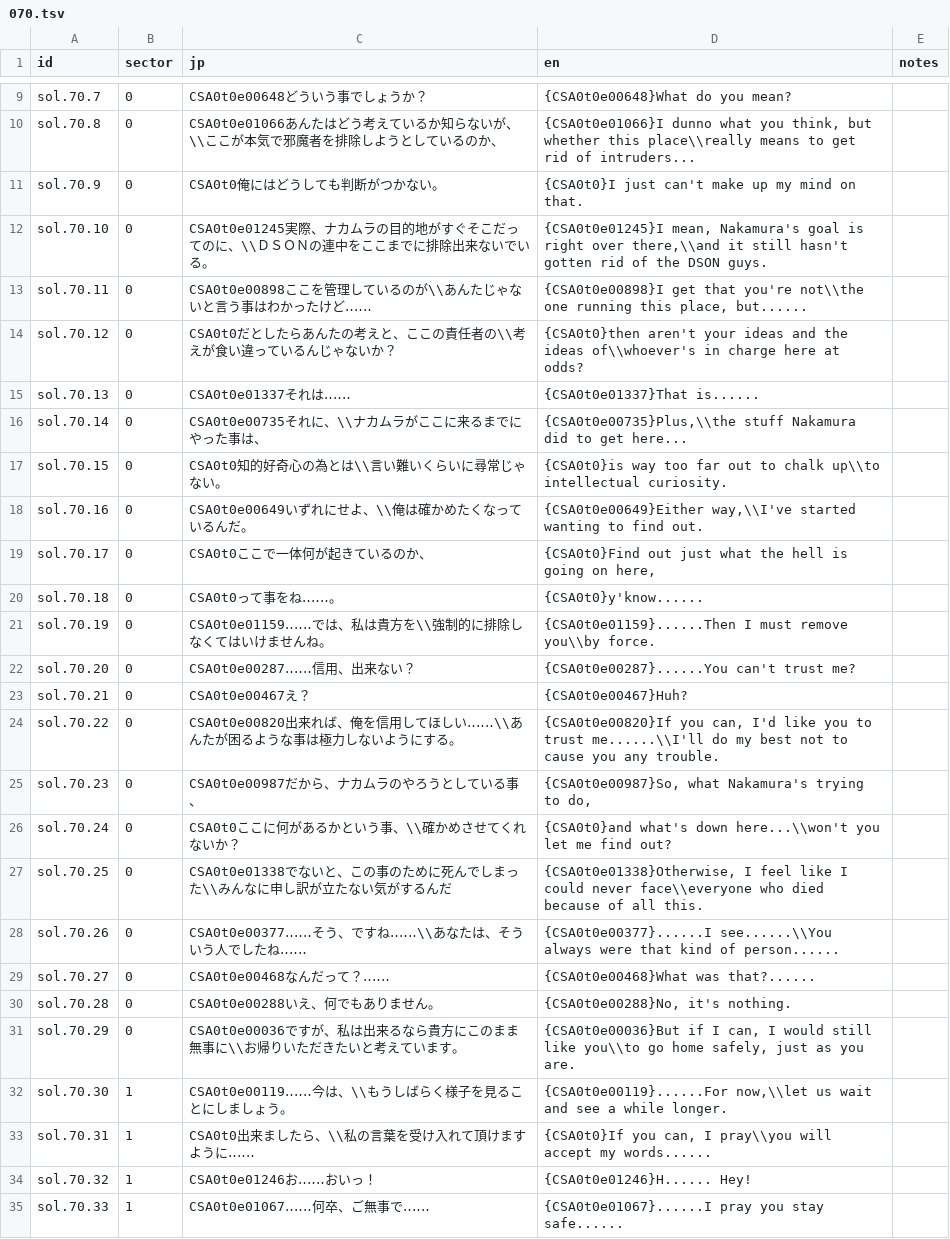
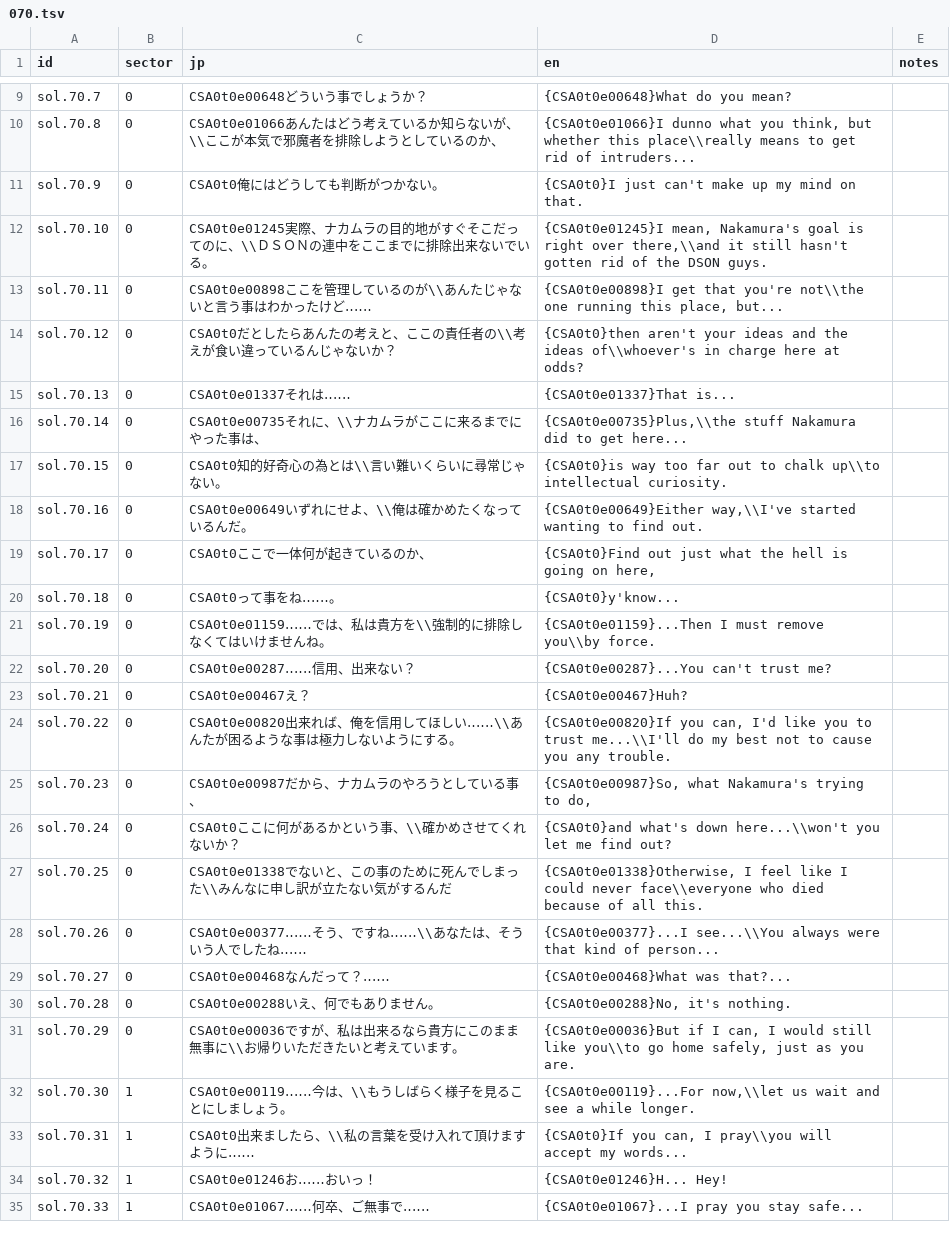
Before and after one commit to minhnhattonthat/blade-arts-tasogare-no-miyako-r-lyeh-en, a TSV file: script/sol/070.tsv, drawn as a sheet; only a part is shown, gaps mark what is left out; the diff covers the shown part only.

```diff
--- a/script/sol/070.tsv
+++ b/script/sol/070.tsv
@@ -12,5 +12,5 @@ sol.70.9	0	CSA0t0俺にはどうしても判断がつかない。	{CSA0t0}I just
 sol.70.10	0	CSA0t0e01245実際、ナカムラの目的地がすぐそこだってのに、\\ＤＳＯＮの連中をここまでに排除出来ないでいる。	{CSA0t0e01245}I mean, Nakamura's goal is right over there,\\and it still hasn't gotten rid of the DSON guys.	
-sol.70.11	0	CSA0t0e00898ここを管理しているのが\\あんたじゃないと言う事はわかったけど‥‥‥	{CSA0t0e00898}I get that you're not\\the one running this place, but......	
+sol.70.11	0	CSA0t0e00898ここを管理しているのが\\あんたじゃないと言う事はわかったけど‥‥‥	{CSA0t0e00898}I get that you're not\\the one running this place, but...	
 sol.70.12	0	CSA0t0だとしたらあんたの考えと、ここの責任者の\\考えが食い違っているんじゃないか？	{CSA0t0}then aren't your ideas and the ideas of\\whoever's in charge here at odds?	
-sol.70.13	0	CSA0t0e01337それは‥‥‥	{CSA0t0e01337}That is......	
+sol.70.13	0	CSA0t0e01337それは‥‥‥	{CSA0t0e01337}That is...	
 sol.70.14	0	CSA0t0e00735それに、\\ナカムラがここに来るまでにやった事は、	{CSA0t0e00735}Plus,\\the stuff Nakamura did to get here...	
@@ -19,7 +19,7 @@ sol.70.16	0	CSA0t0e00649いずれにせよ、\\俺は確かめたくなってい
 sol.70.17	0	CSA0t0ここで一体何が起きているのか、	{CSA0t0}Find out just what the hell is going on here,	
-sol.70.18	0	CSA0t0って事をね‥‥‥。	{CSA0t0}y'know......	
-sol.70.19	0	CSA0t0e01159‥‥‥では、私は貴方を\\強制的に排除しなくてはいけませんね。	{CSA0t0e01159}......Then I must remove you\\by force.	
-sol.70.20	0	CSA0t0e00287‥‥‥信用、出来ない？	{CSA0t0e00287}......You can't trust me?	
+sol.70.18	0	CSA0t0って事をね‥‥‥。	{CSA0t0}y'know...	
+sol.70.19	0	CSA0t0e01159‥‥‥では、私は貴方を\\強制的に排除しなくてはいけませんね。	{CSA0t0e01159}...Then I must remove you\\by force.	
+sol.70.20	0	CSA0t0e00287‥‥‥信用、出来ない？	{CSA0t0e00287}...You can't trust me?	
 sol.70.21	0	CSA0t0e00467え？	{CSA0t0e00467}Huh?	
-sol.70.22	0	CSA0t0e00820出来れば、俺を信用してほしい‥‥‥\\あんたが困るような事は極力しないようにする。	{CSA0t0e00820}If you can, I'd like you to trust me......\\I'll do my best not to cause you any trouble.	
+sol.70.22	0	CSA0t0e00820出来れば、俺を信用してほしい‥‥‥\\あんたが困るような事は極力しないようにする。	{CSA0t0e00820}If you can, I'd like you to trust me...\\I'll do my best not to cause you any trouble.	
 sol.70.23	0	CSA0t0e00987だから、ナカムラのやろうとしている事、	{CSA0t0e00987}So, what Nakamura's trying to do,	
@@ -27,9 +27,9 @@ sol.70.24	0	CSA0t0ここに何があるかという事、\\確かめさせてく
 sol.70.25	0	CSA0t0e01338でないと、この事のために死んでしまった\\みんなに申し訳が立たない気がするんだ	{CSA0t0e01338}Otherwise, I feel like I could never face\\everyone who died because of all this.	
-sol.70.26	0	CSA0t0e00377‥‥‥そう、ですね‥‥‥\\あなたは、そういう人でしたね‥‥‥	{CSA0t0e00377}......I see......\\You always were that kind of person......	
-sol.70.27	0	CSA0t0e00468なんだって？‥‥‥	{CSA0t0e00468}What was that?......	
+sol.70.26	0	CSA0t0e00377‥‥‥そう、ですね‥‥‥\\あなたは、そういう人でしたね‥‥‥	{CSA0t0e00377}...I see...\\You always were that kind of person...	
+sol.70.27	0	CSA0t0e00468なんだって？‥‥‥	{CSA0t0e00468}What was that?...	
 sol.70.28	0	CSA0t0e00288いえ、何でもありません。	{CSA0t0e00288}No, it's nothing.	
 sol.70.29	0	CSA0t0e00036ですが、私は出来るなら貴方にこのまま無事に\\お帰りいただきたいと考えています。	{CSA0t0e00036}But if I can, I would still like you\\to go home safely, just as you are.	
-sol.70.30	1	CSA0t0e00119‥‥‥今は、\\もうしばらく様子を見ることにしましょう。	{CSA0t0e00119}......For now,\\let us wait and see a while longer.	
-sol.70.31	1	CSA0t0出来ましたら、\\私の言葉を受け入れて頂けますように‥‥‥	{CSA0t0}If you can, I pray\\you will accept my words......	
-sol.70.32	1	CSA0t0e01246お‥‥‥おいっ！	{CSA0t0e01246}H...... Hey!	
-sol.70.33	1	CSA0t0e01067‥‥‥何卒、ご無事で‥‥‥	{CSA0t0e01067}......I pray you stay safe......	
+sol.70.30	1	CSA0t0e00119‥‥‥今は、\\もうしばらく様子を見ることにしましょう。	{CSA0t0e00119}...For now,\\let us wait and see a while longer.	
+sol.70.31	1	CSA0t0出来ましたら、\\私の言葉を受け入れて頂けますように‥‥‥	{CSA0t0}If you can, I pray\\you will accept my words...	
+sol.70.32	1	CSA0t0e01246お‥‥‥おいっ！	{CSA0t0e01246}H... Hey!	
+sol.70.33	1	CSA0t0e01067‥‥‥何卒、ご無事で‥‥‥	{CSA0t0e01067}...I pray you stay safe...	
```
Also changed, not shown: 5 edited cells elsewhere in this file, script/sol/062.tsv, script/sol/072.tsv, 51 other files.
